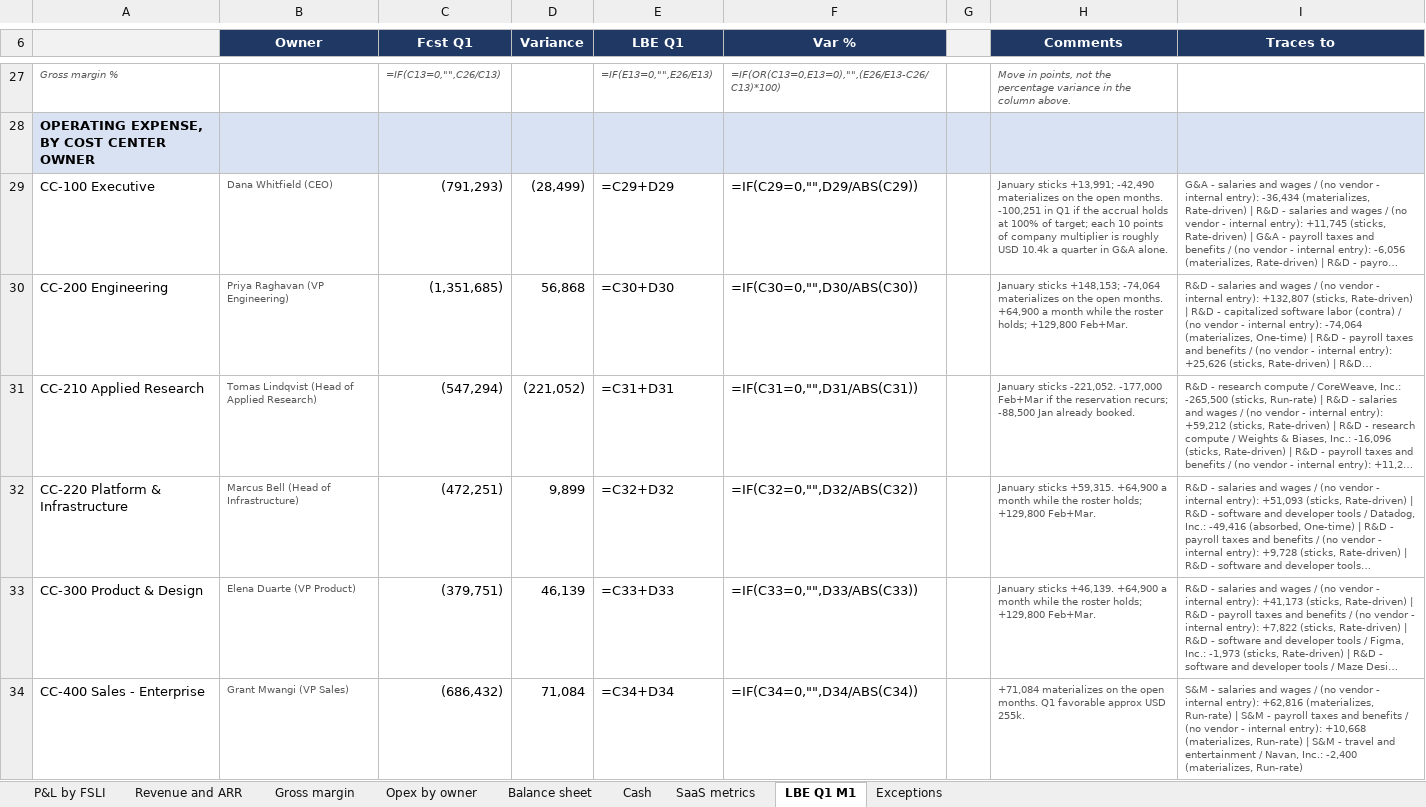
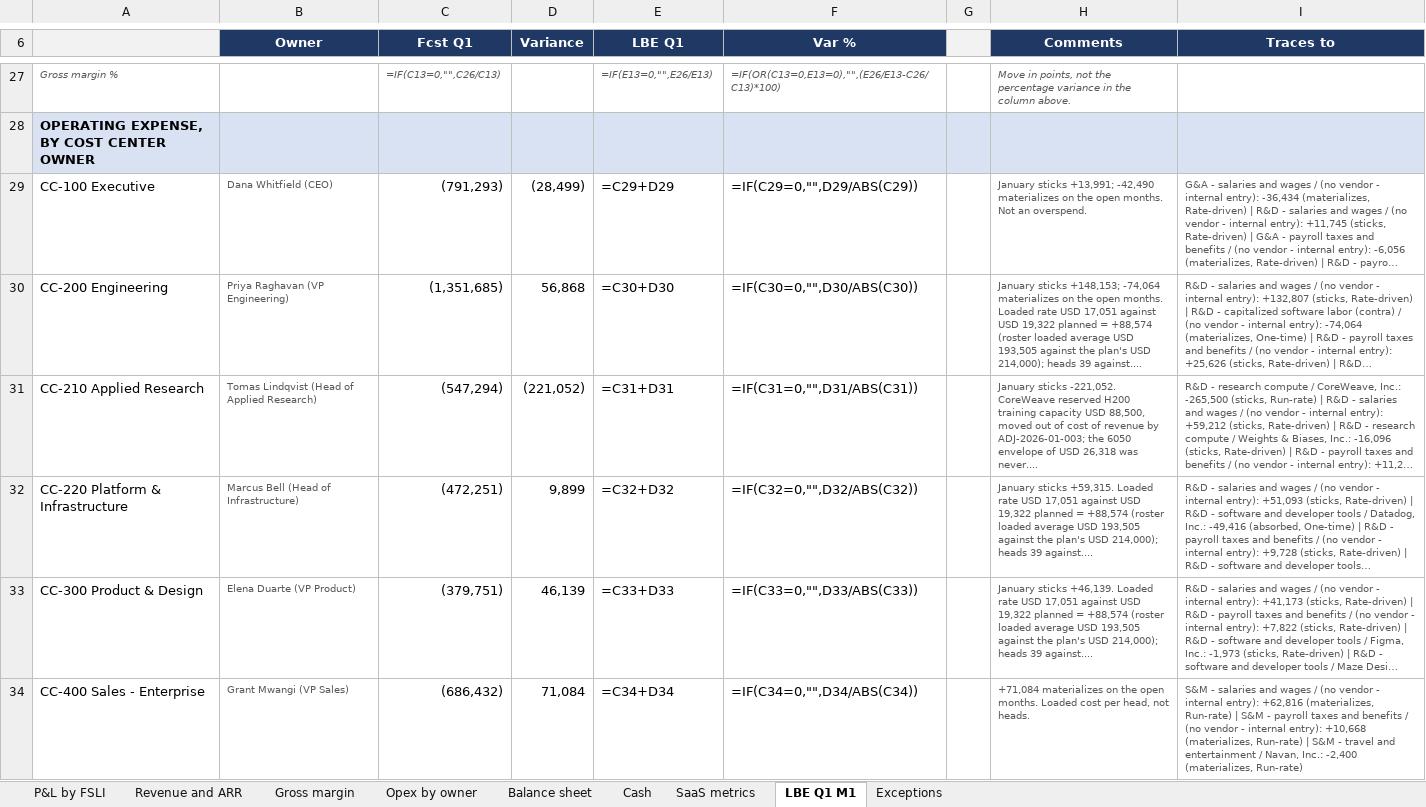
Before and after one commit to jonathan-ohana/agentic-finance-function, an Excel workbook: outputs/FY2026-01-management-pack.xlsx, sheet LBE Q1 M1, drawn as a sheet; only a part is shown, gaps mark what is left out; long unchanged cells end in …; values as stored, in another font and other column widths than the file's, no borders; formulas without a stored value are shown as written; the diff covers the shown part only; the diff names each change by its address in the sheet, - before the commit and + after, or states it on an @@ line.

```diff
--- a/outputs/FY2026-01-management-pack.xlsx (sheet LBE Q1 M1)
+++ b/outputs/FY2026-01-management-pack.xlsx (sheet LBE Q1 M1)
-H29 (Comments): …open months. -100,251 in Q1 if the accrual holds at 100% of target; each 10 points of company multiplier is roughly USD 10.4k a quarter in G&A alone.
+H29 (Comments): …open months. Not an overspend.
-H30 (Comments): …open months. +64,900 a month while the roster holds; +129,800 Feb+Mar.
+H30 (Comments): …open months. Loaded rate USD 17,051 against USD 19,322 planned = +88,574 (roster loaded average USD 193,505 against the plan's USD 214,000); heads 39 against....
-H31 (Comments): …sticks -221,052. -177,000 Feb+Mar if the reservation recurs; -88,500 Jan already booked.
+H31 (Comments): …sticks -221,052. CoreWeave reserved H200 training capacity USD 88,500, moved out of cost of revenue by ADJ-2026-01-003; the 6050 envelope of USD 26,318 was never....
-H32 (Comments): …sticks +59,315. +64,900 a month while the roster holds; +129,800 Feb+Mar.
+H32 (Comments): …sticks +59,315. Loaded rate USD 17,051 against USD 19,322 planned = +88,574 (roster loaded average USD 193,505 against the plan's USD 214,000); heads 39 against....
-H33 (Comments): …sticks +46,139. +64,900 a month while the roster holds; +129,800 Feb+Mar.
+H33 (Comments): …sticks +46,139. Loaded rate USD 17,051 against USD 19,322 planned = +88,574 (roster loaded average USD 193,505 against the plan's USD 214,000); heads 39 against....
-H34 (Comments): …open months. Q1 favorable approx USD 255k.
+H34 (Comments): …open months. Loaded cost per head, not heads.
```
Also changed, not shown: 8 added rows, 8 removed rows and 13 edited cells elsewhere in this sheet, sheet P&L by FSLI, outputs/LBE_Q1_2026_M1.xlsx, 4 other files.
